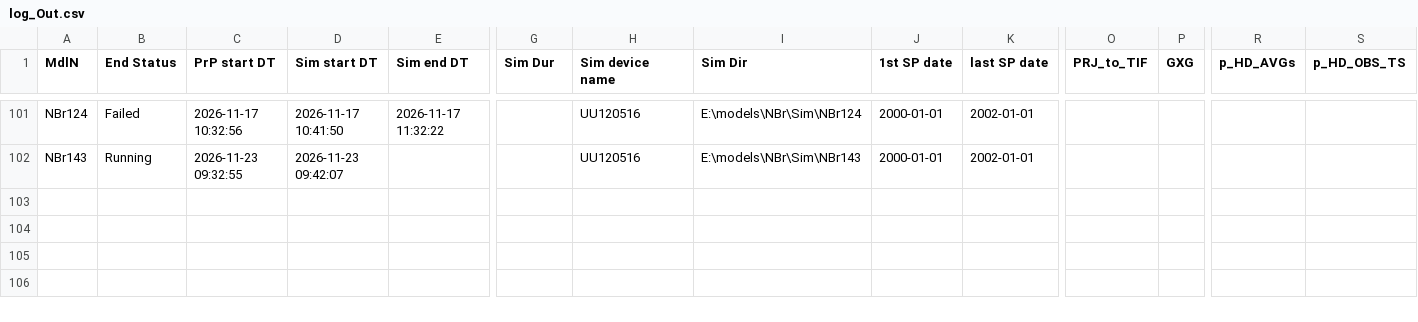
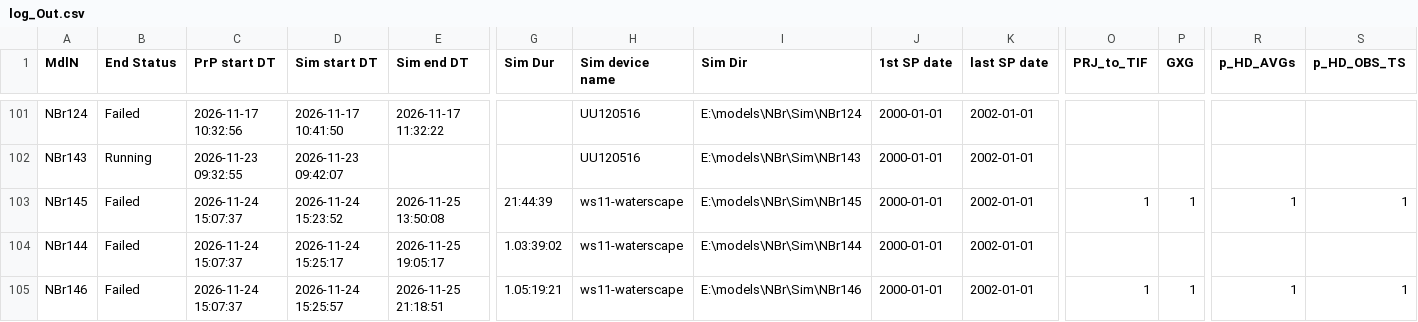
Before and after one commit to Ydrolog/WS_Mdl, a CSV file: Mng/log_Out.csv, drawn as a sheet; only a part is shown, gaps mark what is left out; rows hold the shown columns only; the diff names each change by its address in the sheet, - before the commit and + after, or states it on an @@ line.

```diff
--- a/Mng/log_Out.csv
+++ b/Mng/log_Out.csv
+row 103: NBr145 | Failed | 2026-11-24 15:07:37 | 2026-11-24 15:23:52 | 2026-11-25 13:50:08 | 21:44:39 | ws11-waterscape | E:\models\NBr\Sim\NBr145 | 2000-01-01 | 2002-01-01 | 1 | 1 | 1 | 1
+row 104: NBr144 | Failed | 2026-11-24 15:07:37 | 2026-11-24 15:25:17 | 2026-11-25 19:05:17 | 1.03:39:02 | ws11-waterscape | E:\models\NBr\Sim\NBr144 | 2000-01-01 | 2002-01-01
+row 105: NBr146 | Failed | 2026-11-24 15:07:37 | 2026-11-24 15:25:57 | 2026-11-25 21:18:51 | 1.05:19:21 | ws11-waterscape | E:\models\NBr\Sim\NBr146 | 2000-01-01 | 2002-01-01 | 1 | 1 | 1 | 1
```
Also changed, not shown: Mng/log_Cfg.csv.
